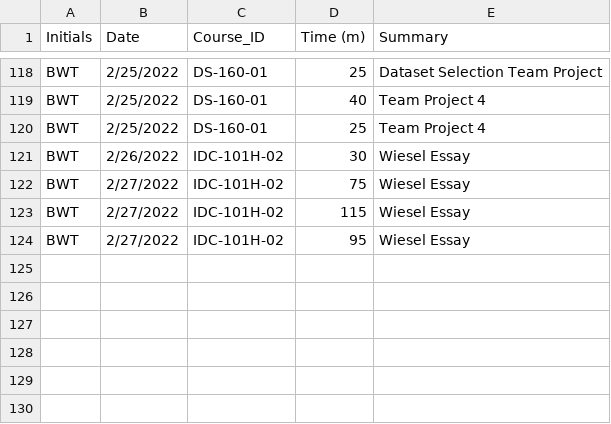
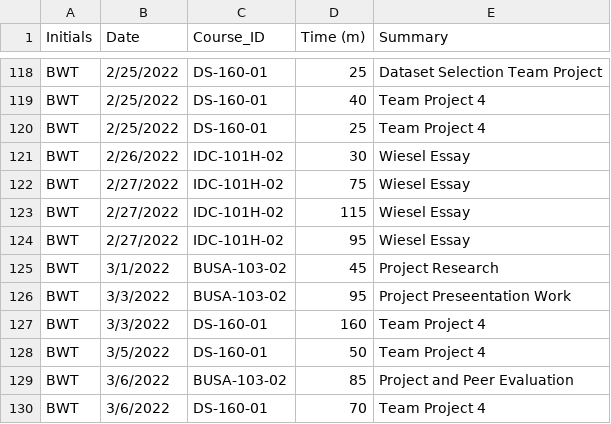
Before and after one commit to Bthom024/DS-160, a CSV file: BWT_Timesheet_Project1 .csv, drawn as a sheet; only a part is shown, gaps mark what is left out; the diff names each change by its address in the sheet, - before the commit and + after, or states it on an @@ line.

Commit message:
Add files via upload

```diff
--- a/BWT_Timesheet_Project1 .csv
+++ b/BWT_Timesheet_Project1 .csv
+row 125: BWT | 3/1/2022 | BUSA-103-02 | 45 | Project Research
+row 126: BWT | 3/3/2022 | BUSA-103-02 | 95 | Project Preseentation Work
+row 127: BWT | 3/3/2022 | DS-160-01 | 160 | Team Project 4
+row 128: BWT | 3/5/2022 | DS-160-01 | 50 | Team Project 4
+row 129: BWT | 3/6/2022 | BUSA-103-02 | 85 | Project and Peer Evaluation
+row 130: BWT | 3/6/2022 | DS-160-01 | 70 | Team Project 4
```
